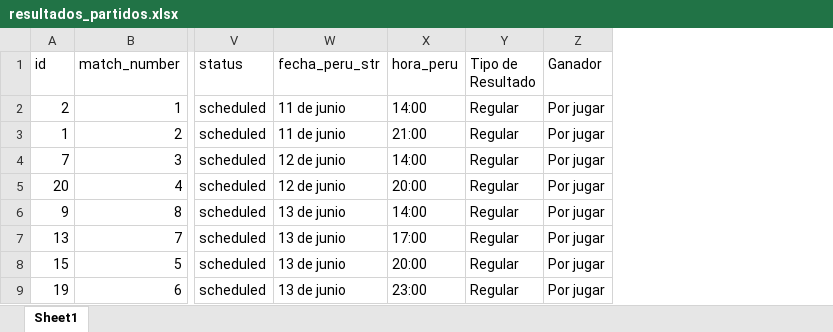
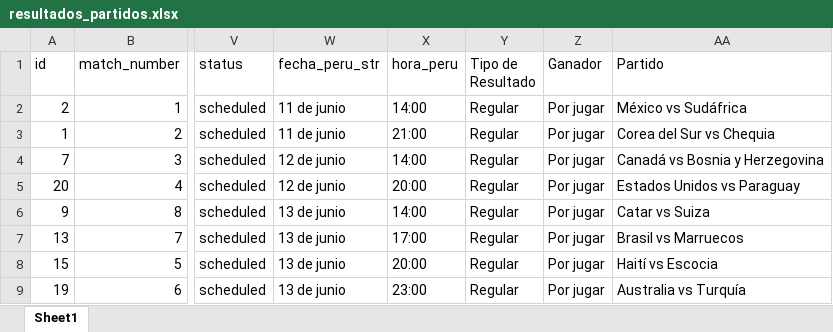
Before and after one commit to Digitalizacion-RedPropia/Polla-Mundialista-2026, an Excel workbook: src/resultados_partidos.xlsx, sheet Sheet1, drawn as a sheet; only a part is shown, gaps mark what is left out; values as stored, in another font and other column widths than the file's, no borders; table styles not drawn; the diff names each change by its address in the sheet, - before the commit and + after, or states it on an @@ line.

Commit message:
Update resultados_partidos.xlsx

```diff
--- a/src/resultados_partidos.xlsx (sheet Sheet1)
+++ b/src/resultados_partidos.xlsx (sheet Sheet1)
+column AA (Partido), rows 2-9: México vs Sudáfrica | Corea del Sur vs Chequia | Canadá vs Bosnia y Herzegovina | Estados Unidos vs Paraguay | Catar vs Suiza | Brasil vs Marruecos | Haití vs Escocia | Australia vs Turquía
```
